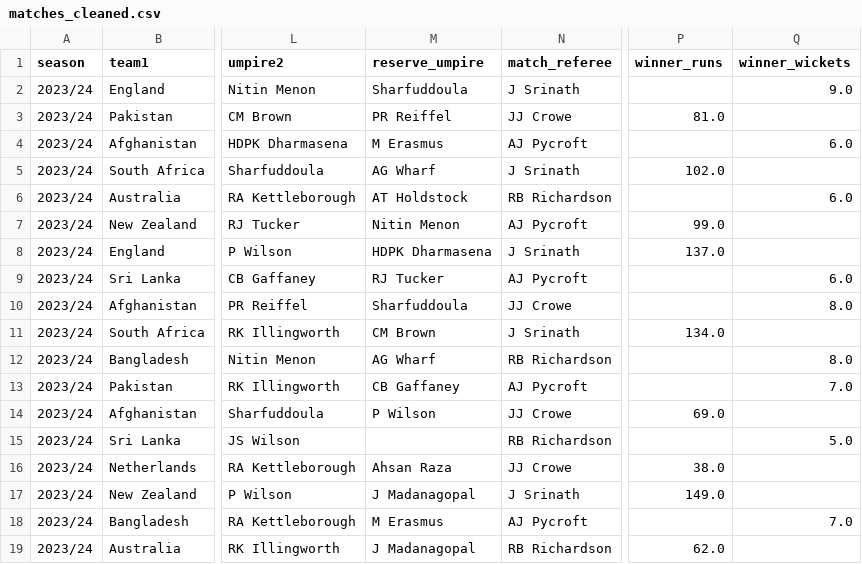
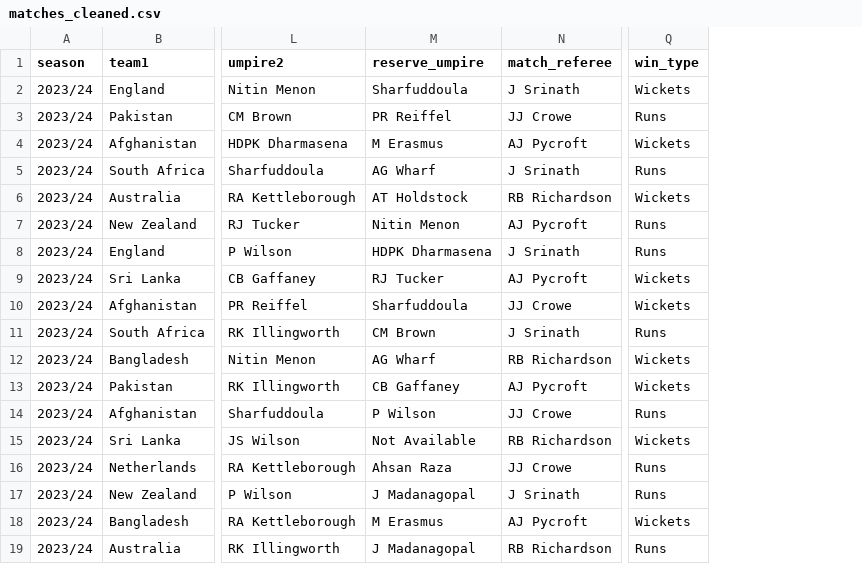
Before and after one commit to Nilesh-Pardhi/ICC-World-Cup-2023-Analysis, a CSV file: data/processed/matches_cleaned.csv, drawn as a sheet; only a part is shown, gaps mark what is left out; removed rows and columns are numbered as before the commit, all else as after; the diff names each change by its address in the sheet, - before the commit and + after, or states it on an @@ line.

```diff
--- a/data/processed/matches_cleaned.csv
+++ b/data/processed/matches_cleaned.csv
-column P (winner_runs), rows 3-19: 81.0 |  | 102.0 |  | 99.0 | 137.0 |  |  | 134.0 |  |  | 69.0 |  | 38.0 | 149.0 |  | 62.0
-column Q (winner_wickets), rows 2-18: 9.0 |  | 6.0 |  | 6.0 |  |  | 6.0 | 8.0 |  | 8.0 | 7.0 |  | 5.0 |  |  | 7.0
+column Q (win_type), rows 2-19: Wickets | Runs | Wickets | Runs | Wickets | Runs | Runs | Wickets | Wickets | Runs | Wickets | Wickets | Runs | Wickets | Runs | Runs | Wickets | Runs
-M15 (reserve_umpire): (empty)
+M15 (reserve_umpire): Not Available
```
Also changed, not shown: 11 other files.
